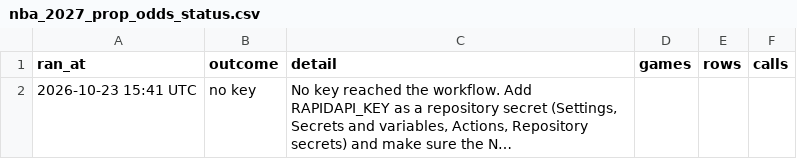
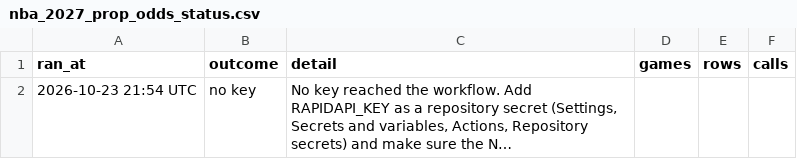
Before and after one commit to HitByOne/NBALedger, a CSV file: site/data/nba_2027_prop_odds_status.csv, drawn as a sheet; long unchanged cells end in …; the diff names each change by its address in the sheet, - before the commit and + after, or states it on an @@ line.

```diff
--- a/site/data/nba_2027_prop_odds_status.csv
+++ b/site/data/nba_2027_prop_odds_status.csv
-A2 (ran_at): 2026-10-23 15:41 UTC
+A2 (ran_at): 2026-10-23 21:54 UTC
```
Also changed, not shown: site/data/nba_2027_injury_report.csv, site/data/nba_2027_upcoming_matchups.csv.
